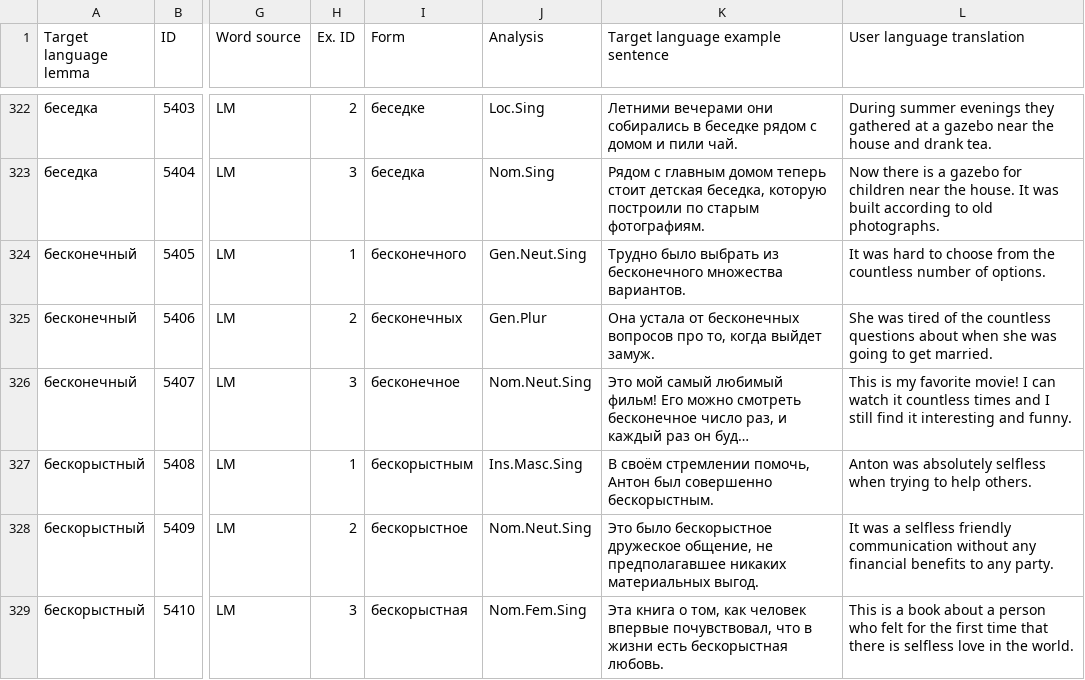
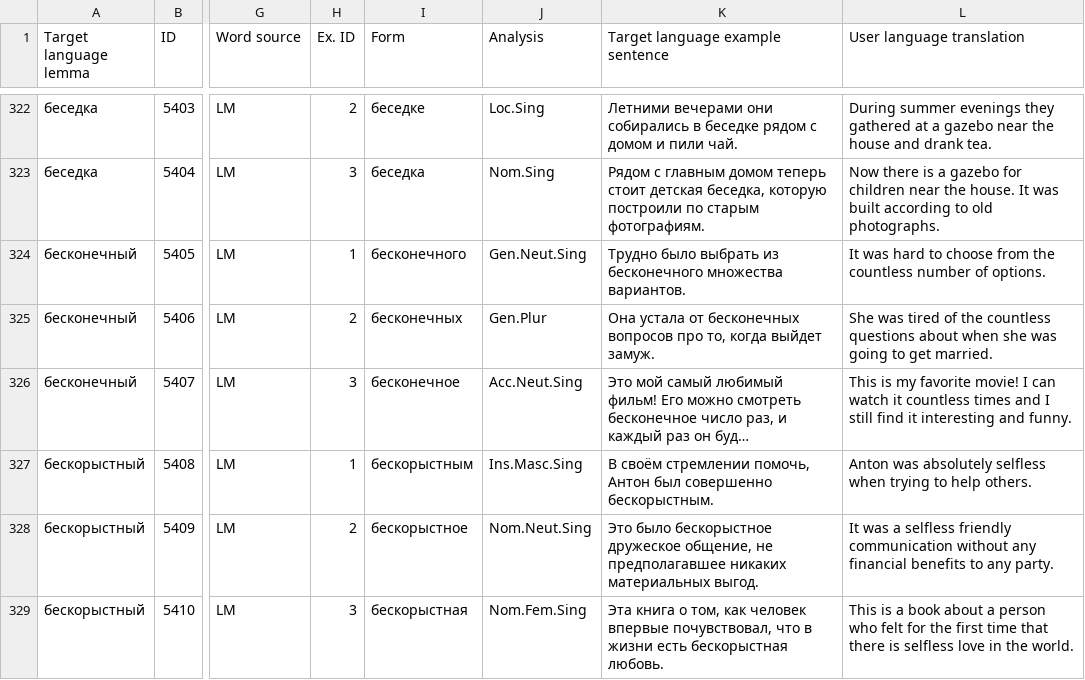
Before and after one commit to lajanda/data-rus-eng, a CSV file: SMARTool_data_B2_VALYA.csv, drawn as a sheet; only a part is shown, gaps mark what is left out; long unchanged cells end in …; the diff names each change by its address in the sheet, - before the commit and + after, or states it on an @@ line.

Commit message:
Correct 5407
Это мой самый любимый фильм! Его можно смотреть бесконечное число раз, и каждый раз он будет интересным и смешным.
   (Nom.Neut.Sing )
>>
   (Acc.Neut.Sing )

```diff
--- a/SMARTool_data_B2_VALYA.csv
+++ b/SMARTool_data_B2_VALYA.csv
-J326 (Analysis): Nom.Neut.Sing
+J326 (Analysis): Acc.Neut.Sing
```
